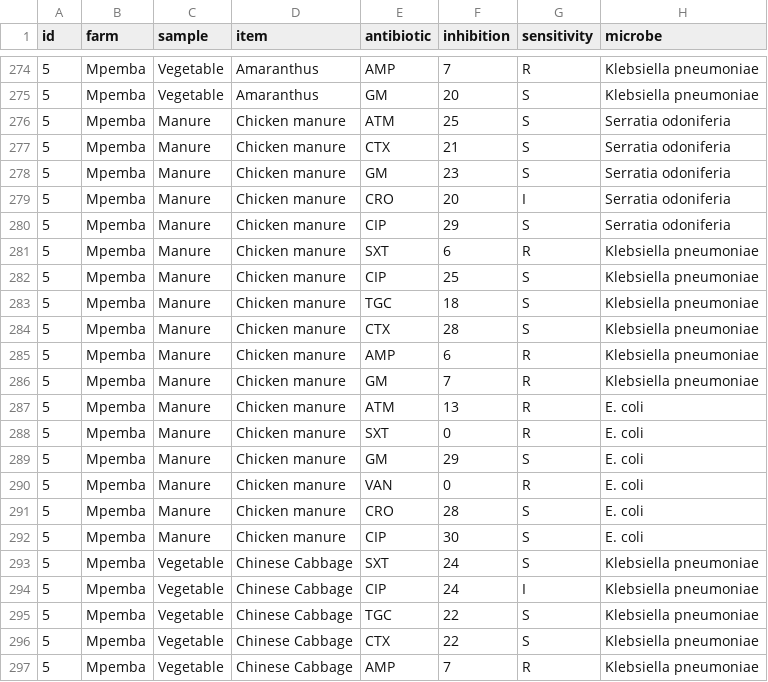
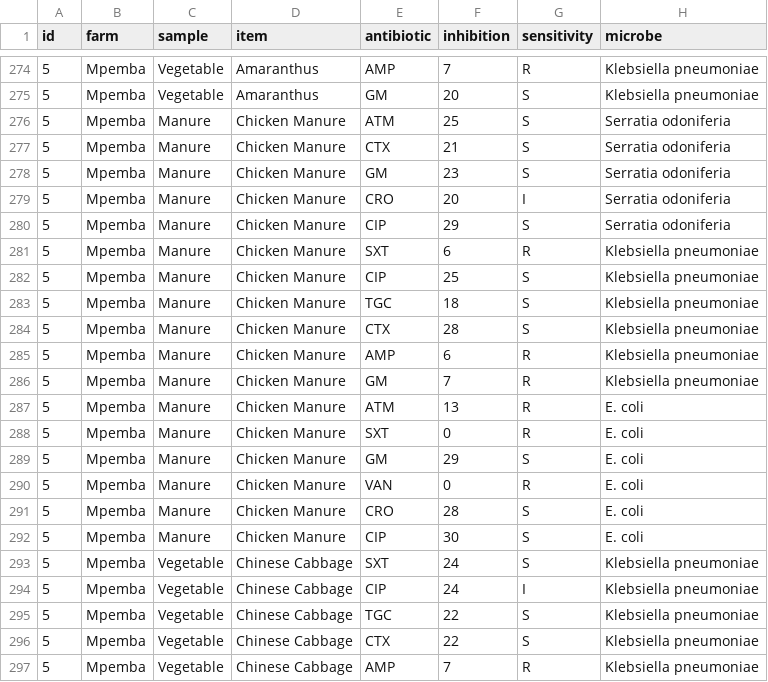
Before and after one commit to myesaya/amon-must, a CSV file: data/raw/sorted.csv, drawn as a sheet; only a part is shown, gaps mark what is left out; the diff covers the shown part only.

```diff
--- a/data/raw/sorted.csv
+++ b/data/raw/sorted.csv
@@ -275,19 +275,19 @@ id,farm,sample,item,antibiotic,inhibition,sensitivity,microbe,,,,,,
 5,Mpemba,Vegetable, Amaranthus,GM,20,S,Klebsiella pneumoniae,,,,,,
-5,Mpemba,Manure, Chicken manure,ATM,25,S,Serratia odoniferia,,,,,,
-5,Mpemba,Manure, Chicken manure,CTX,21,S,Serratia odoniferia,,,,,,
-5,Mpemba,Manure, Chicken manure,GM,23,S,Serratia odoniferia,,,,,,
-5,Mpemba,Manure, Chicken manure,CRO,20,I,Serratia odoniferia,,,,,,
-5,Mpemba,Manure, Chicken manure,CIP,29,S,Serratia odoniferia,,,,,,
-5,Mpemba,Manure, Chicken manure,SXT,6,R,Klebsiella pneumoniae,,,,,,
-5,Mpemba,Manure, Chicken manure,CIP,25,S,Klebsiella pneumoniae,,,,,,
-5,Mpemba,Manure, Chicken manure,TGC,18,S,Klebsiella pneumoniae,,,,,,
-5,Mpemba,Manure, Chicken manure,CTX,28,S,Klebsiella pneumoniae,,,,,,
-5,Mpemba,Manure, Chicken manure,AMP,6,R,Klebsiella pneumoniae,,,,,,
-5,Mpemba,Manure, Chicken manure,GM,7,R,Klebsiella pneumoniae,,,,,,
-5,Mpemba,Manure, Chicken manure,ATM,13,R,E. coli,,,,,,
-5,Mpemba,Manure, Chicken manure,SXT,0,R,E. coli,,,,,,
-5,Mpemba,Manure, Chicken manure,GM,29,S,E. coli,,,,,,
-5,Mpemba,Manure, Chicken manure,VAN,0,R,E. coli,,,,,,
-5,Mpemba,Manure, Chicken manure,CRO,28,S,E. coli,,,,,,
-5,Mpemba,Manure, Chicken manure,CIP,30,S,E. coli,,,,,,
+5,Mpemba,Manure, Chicken Manure,ATM,25,S,Serratia odoniferia,,,,,,
+5,Mpemba,Manure, Chicken Manure,CTX,21,S,Serratia odoniferia,,,,,,
+5,Mpemba,Manure, Chicken Manure,GM,23,S,Serratia odoniferia,,,,,,
+5,Mpemba,Manure, Chicken Manure,CRO,20,I,Serratia odoniferia,,,,,,
+5,Mpemba,Manure, Chicken Manure,CIP,29,S,Serratia odoniferia,,,,,,
+5,Mpemba,Manure, Chicken Manure,SXT,6,R,Klebsiella pneumoniae,,,,,,
+5,Mpemba,Manure, Chicken Manure,CIP,25,S,Klebsiella pneumoniae,,,,,,
+5,Mpemba,Manure, Chicken Manure,TGC,18,S,Klebsiella pneumoniae,,,,,,
+5,Mpemba,Manure, Chicken Manure,CTX,28,S,Klebsiella pneumoniae,,,,,,
+5,Mpemba,Manure, Chicken Manure,AMP,6,R,Klebsiella pneumoniae,,,,,,
+5,Mpemba,Manure, Chicken Manure,GM,7,R,Klebsiella pneumoniae,,,,,,
+5,Mpemba,Manure, Chicken Manure,ATM,13,R,E. coli,,,,,,
+5,Mpemba,Manure, Chicken Manure,SXT,0,R,E. coli,,,,,,
+5,Mpemba,Manure, Chicken Manure,GM,29,S,E. coli,,,,,,
+5,Mpemba,Manure, Chicken Manure,VAN,0,R,E. coli,,,,,,
+5,Mpemba,Manure, Chicken Manure,CRO,28,S,E. coli,,,,,,
+5,Mpemba,Manure, Chicken Manure,CIP,30,S,E. coli,,,,,,
 5,Mpemba,Vegetable, Chinese Cabbage,SXT,24,S,Klebsiella pneumoniae,,,,,,
```
Also changed, not shown: 74 edited cells elsewhere in this file, 5 other files.
